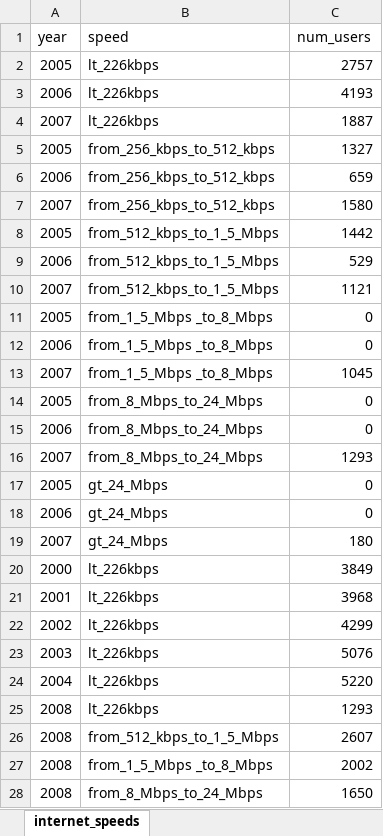
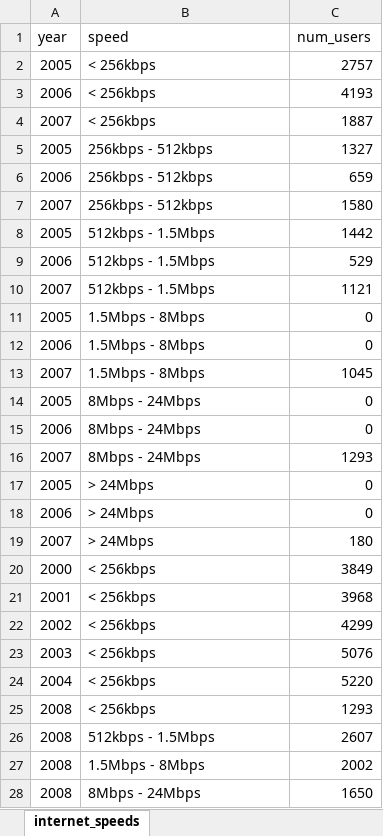
Before and after one commit to Blake-Haydon/FIT3179_2021_S2_W10, an Excel workbook: docs/data/internet_activity/internet_speeds.xlsx, sheet internet_speeds, drawn as a sheet; only a part is shown; values as stored, in another font and other column widths than the file's, no borders; the diff covers the shown part only; the diff names each change by its address in the sheet, - before the commit and + after, or states it on an @@ line.

```diff
--- a/docs/data/internet_activity/internet_speeds.xlsx (sheet internet_speeds)
+++ b/docs/data/internet_activity/internet_speeds.xlsx (sheet internet_speeds)
-B2:B4 (speed): lt_226kbps
+B2:B4 (speed): < 256kbps
-B5:B7 (speed): from_256_kbps_to_512_kbps
+B5:B7 (speed): 256kbps - 512kbps
-B8:B10 (speed): from_512_kbps_to_1_5_Mbps
+B8:B10 (speed): 512kbps - 1.5Mbps
-B11:B13 (speed): from_1_5_Mbps _to_8_Mbps
+B11:B13 (speed): 1.5Mbps - 8Mbps
-B14:B16 (speed): from_8_Mbps_to_24_Mbps
+B14:B16 (speed): 8Mbps - 24Mbps
-B17:B19 (speed): gt_24_Mbps
+B17:B19 (speed): > 24Mbps
-B20:B25 (speed): lt_226kbps
+B20:B25 (speed): < 256kbps
-B26 (speed): from_512_kbps_to_1_5_Mbps
+B26 (speed): 512kbps - 1.5Mbps
-B27 (speed): from_1_5_Mbps _to_8_Mbps
+B27 (speed): 1.5Mbps - 8Mbps
-B28 (speed): from_8_Mbps_to_24_Mbps
+B28 (speed): 8Mbps - 24Mbps
```
Also changed, not shown: other rows of this sheet, 2 other files.
